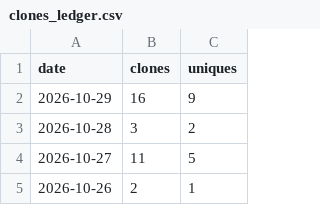
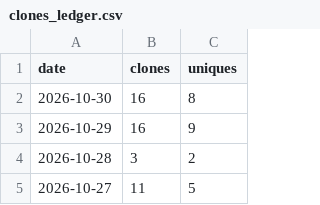
Before and after one commit to yorha2b-lab/autodev, a CSV file: ghrs-data/clones_ledger.csv, drawn as a sheet; only a part is shown; the shorter side is filled out with more unchanged rows; the diff names each change by its address in the sheet, - before the commit and + after, or states it on an @@ line.

```diff
--- a/ghrs-data/clones_ledger.csv
+++ b/ghrs-data/clones_ledger.csv
+row 2: 2026-10-30 | 16 | 8
```
Also changed, not shown: ghrs-data/views_ledger.csv, 6 other files.
